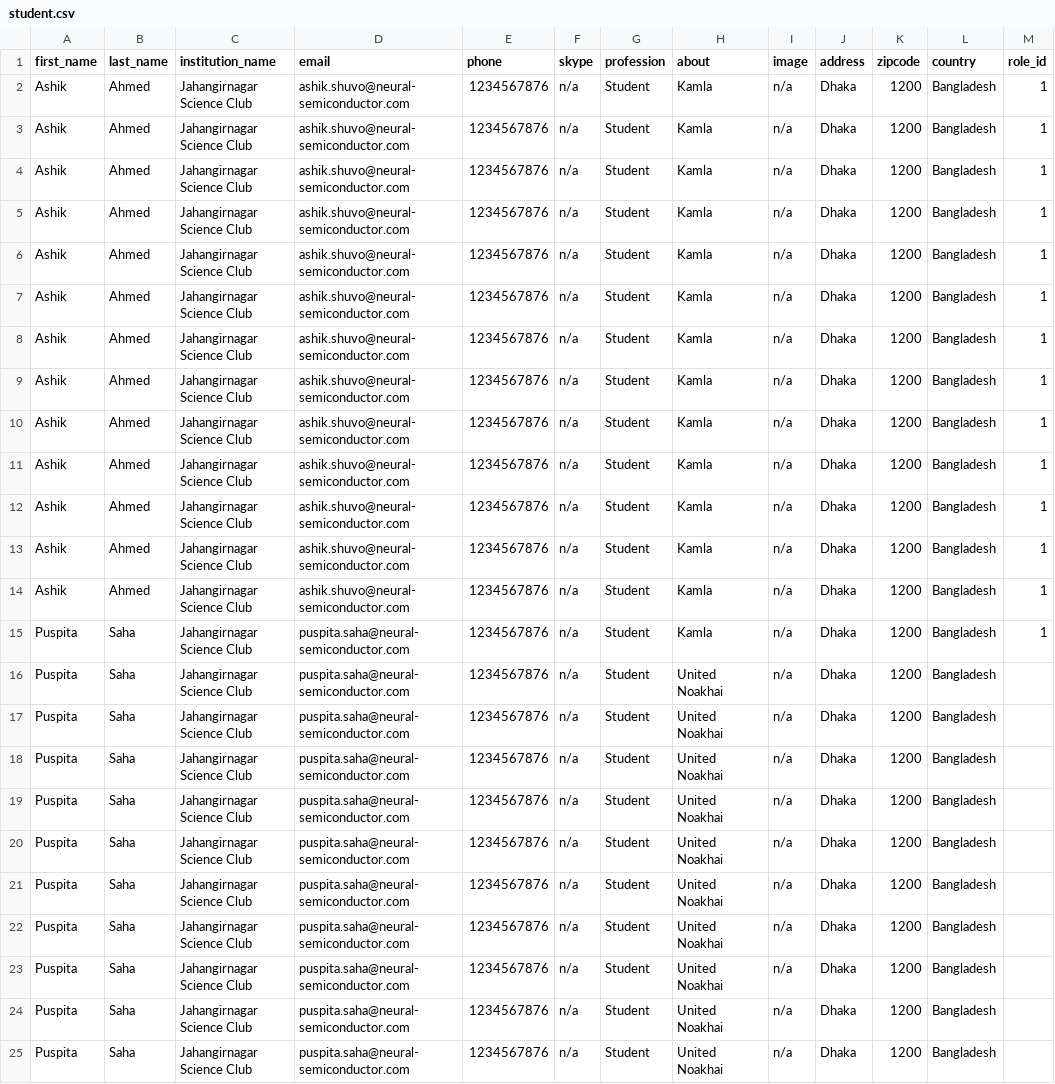
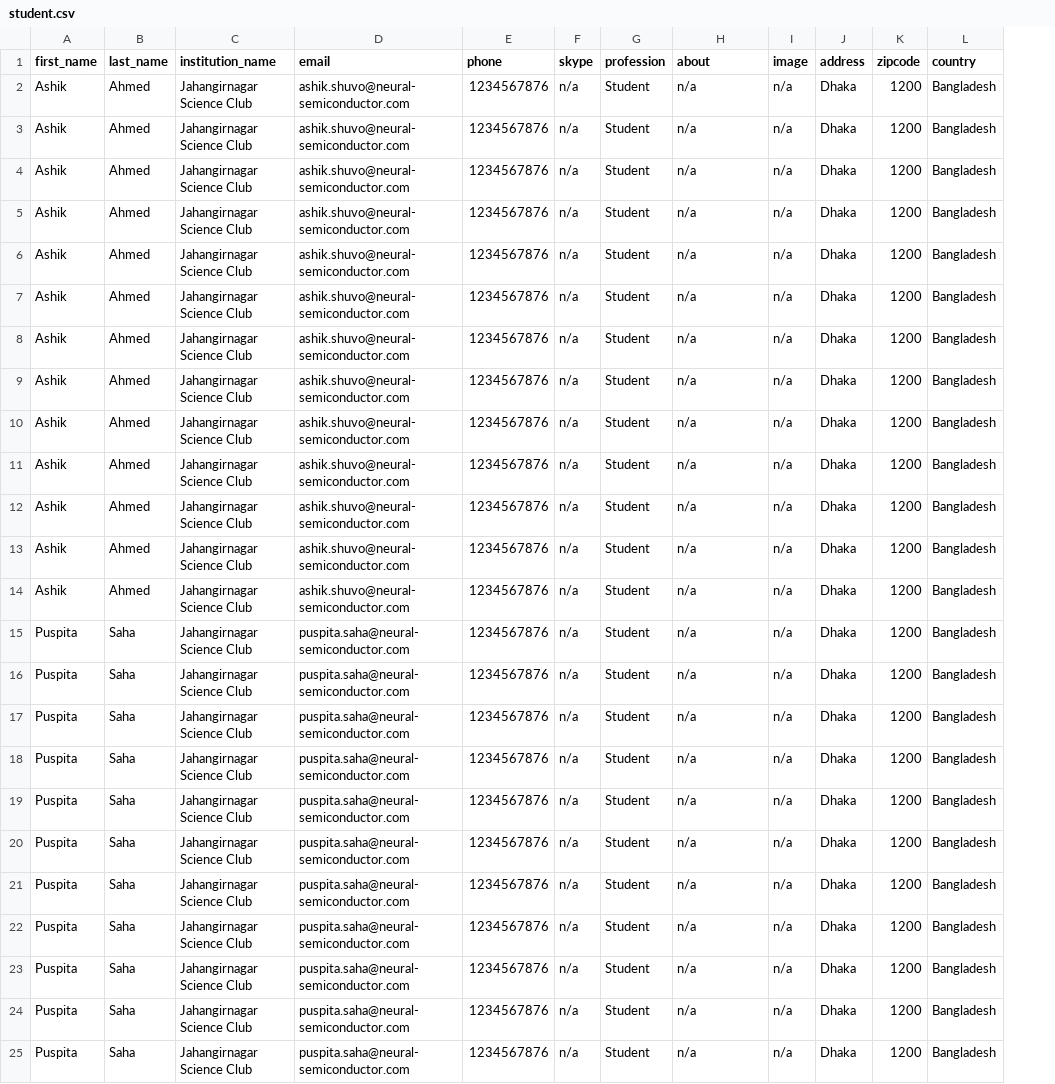
Before and after one commit to Saif-Mahmud-Khan-Dourjoy/assessment_center_backend, a CSV file: conf_command/student.csv, drawn as a sheet; the diff names each change by its address in the sheet, - before the commit and + after, or states it on an @@ line.

Commit message:
bulk input and student round confirmation

```diff
--- a/conf_command/student.csv
+++ b/conf_command/student.csv
-column M (role_id), rows 2-15: all 1
-H2:H15 (about): Kamla
+H2:H15 (about): n/a
-H16:H25 (about): United Noakhai
+H16:H25 (about): n/a
```
Also changed, not shown: 7 other files.
